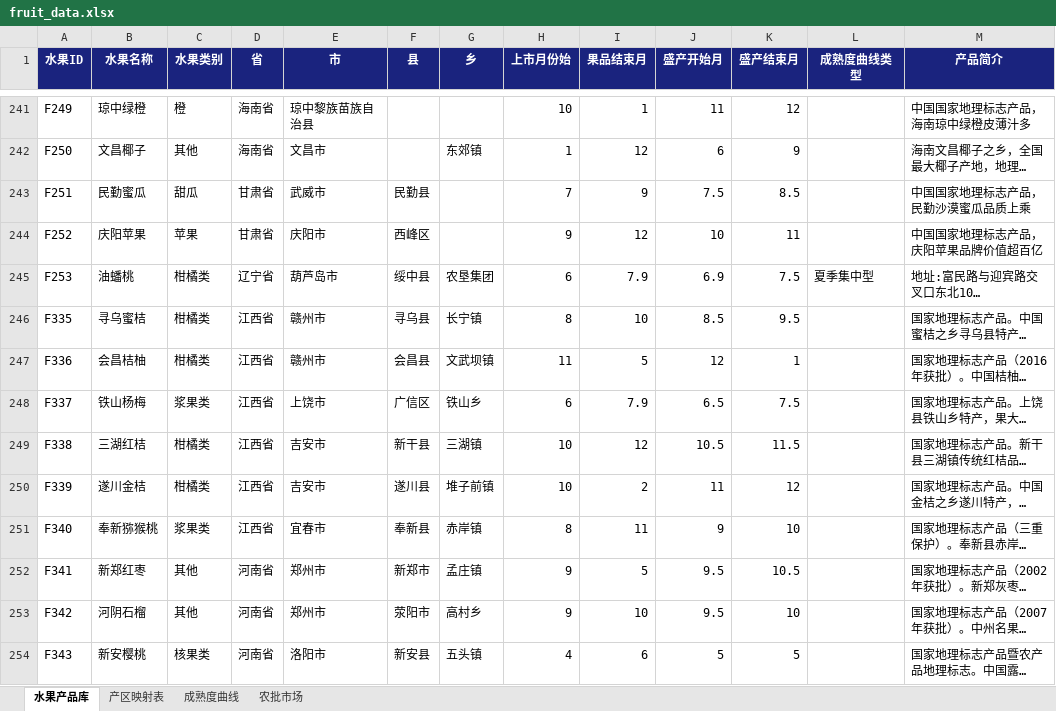
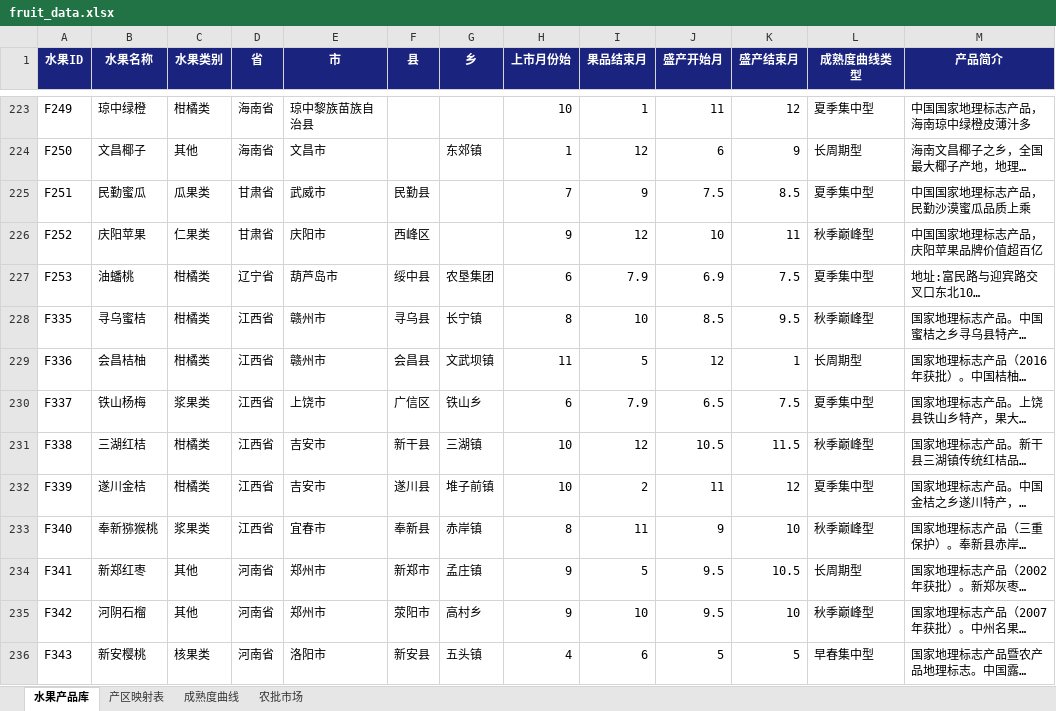
Before and after one commit to mamaohaui/fruit-ops, an Excel workbook: fruit_data.xlsx, sheet 水果产品库, drawn as a sheet; only a part is shown, gaps mark what is left out; long unchanged cells end in …; values as stored, in another font and other column widths than the file's, no borders; addresses are those after the commit; the diff covers the shown part only; the diff names each change by its address in the sheet, - before the commit and + after, or states it on an @@ line.

```diff
--- a/fruit_data.xlsx (sheet 水果产品库)
+++ b/fruit_data.xlsx (sheet 水果产品库)
-C223 (水果类别): 橙
+C223 (水果类别): 柑橘类
-L223 (成熟度曲线类型): (empty)
+L223 (成熟度曲线类型): 夏季集中型
-L224 (成熟度曲线类型): (empty)
+L224 (成熟度曲线类型): 长周期型
-C225 (水果类别): 甜瓜
+C225 (水果类别): 瓜果类
-L225 (成熟度曲线类型): (empty)
+L225 (成熟度曲线类型): 夏季集中型
-C226 (水果类别): 苹果
+C226 (水果类别): 仁果类
-L226 (成熟度曲线类型): (empty)
+L226 (成熟度曲线类型): 秋季巅峰型
-L228 (成熟度曲线类型): (empty)
+L228 (成熟度曲线类型): 秋季巅峰型
-L229 (成熟度曲线类型): (empty)
+L229 (成熟度曲线类型): 长周期型
-L230 (成熟度曲线类型): (empty)
+L230 (成熟度曲线类型): 夏季集中型
-L231 (成熟度曲线类型): (empty)
+L231 (成熟度曲线类型): 秋季巅峰型
-L232 (成熟度曲线类型): (empty)
+L232 (成熟度曲线类型): 夏季集中型
-L233 (成熟度曲线类型): (empty)
+L233 (成熟度曲线类型): 秋季巅峰型
-L234 (成熟度曲线类型): (empty)
+L234 (成熟度曲线类型): 长周期型
-L235 (成熟度曲线类型): (empty)
+L235 (成熟度曲线类型): 秋季巅峰型
-L236 (成熟度曲线类型): (empty)
+L236 (成熟度曲线类型): 早春集中型
```
Also changed, not shown: 50 added rows, 21 removed rows and 281 edited cells elsewhere in this sheet, sheet 产区映射表, sheet 成熟度曲线, 2 other files.
